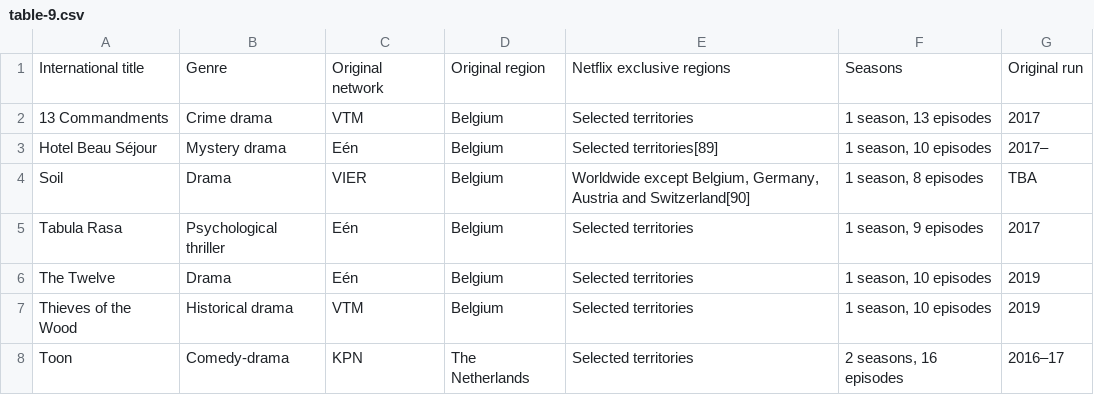
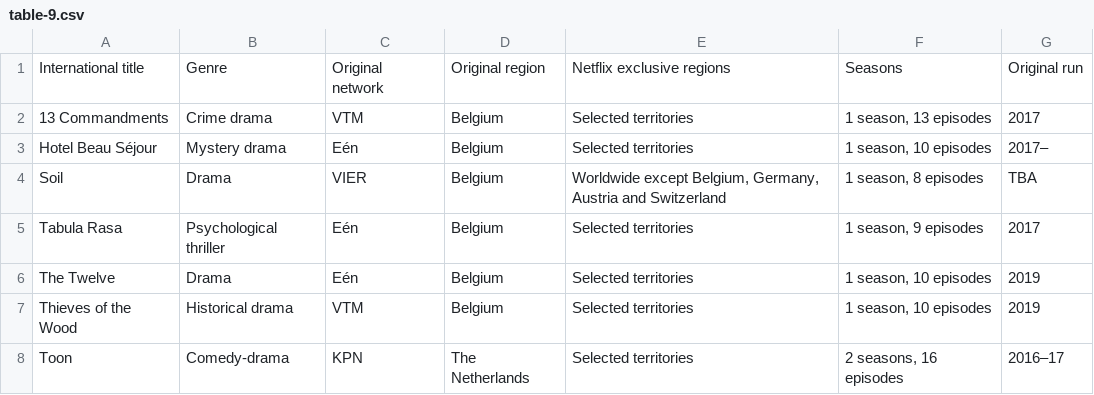
Before and after one commit to Fynn-Mehrens/original-content-eda, a CSV file: datasets/netflix/exclusives/table-9.csv, drawn as a sheet.

Commit message:
Update table-9.csv

```diff
--- a/datasets/netflix/exclusives/table-9.csv
+++ b/datasets/netflix/exclusives/table-9.csv
@@ -2,4 +2,4 @@ International title,Genre,Original network,Original region,Netflix exclusive reg
 13 Commandments,Crime drama,VTM,Belgium,Selected territories,"1 season, 13 episodes",2017
-Hotel Beau Séjour,Mystery drama,Eén,Belgium,Selected territories[89],"1 season, 10 episodes",2017–
-Soil,Drama,VIER,Belgium,"Worldwide except Belgium, Germany, Austria and Switzerland[90]","1 season, 8 episodes",TBA
+Hotel Beau Séjour,Mystery drama,Eén,Belgium,Selected territories,"1 season, 10 episodes",2017–
+Soil,Drama,VIER,Belgium,"Worldwide except Belgium, Germany, Austria and Switzerland","1 season, 8 episodes",TBA
 Tabula Rasa,Psychological thriller,Eén,Belgium,Selected territories,"1 season, 9 episodes",2017
```
